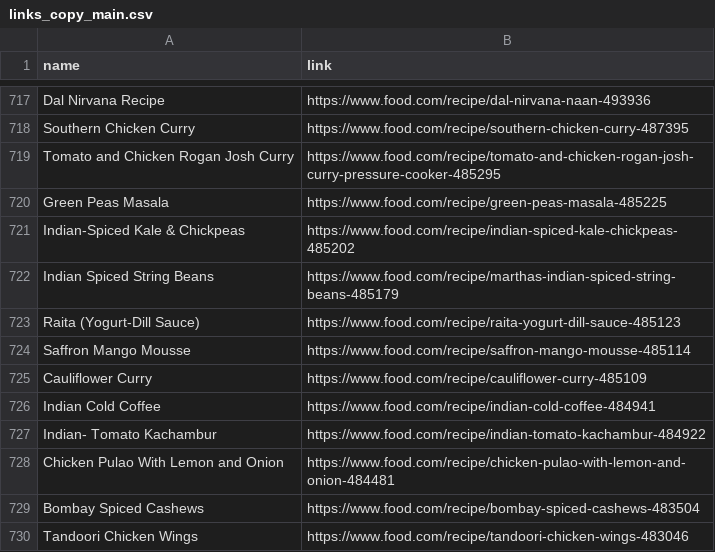
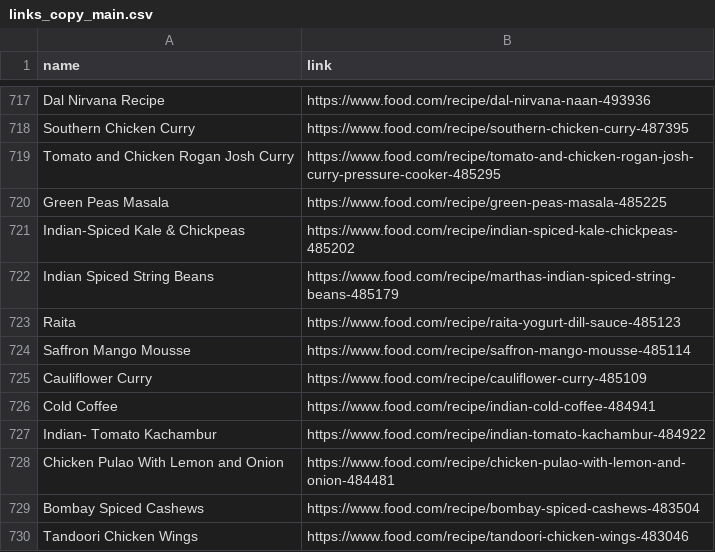
Before and after one commit to Theistic-guy/DEEP-CHEF-PROJECT, a CSV file: links_copy_main.csv, drawn as a sheet; only a part is shown, gaps mark what is left out.

```diff
--- a/links_copy_main.csv
+++ b/links_copy_main.csv
@@ -722,6 +722,6 @@ Indian-Spiced Kale & Chickpeas,https://www.food.com/recipe/indian-spiced-kale-ch
 Indian Spiced String Beans,https://www.food.com/recipe/marthas-indian-spiced-string-beans-485179
-Raita (Yogurt-Dill Sauce),https://www.food.com/recipe/raita-yogurt-dill-sauce-485123
+Raita,https://www.food.com/recipe/raita-yogurt-dill-sauce-485123
 Saffron Mango Mousse,https://www.food.com/recipe/saffron-mango-mousse-485114
 Cauliflower Curry,https://www.food.com/recipe/cauliflower-curry-485109
-Indian Cold Coffee,https://www.food.com/recipe/indian-cold-coffee-484941
+Cold Coffee,https://www.food.com/recipe/indian-cold-coffee-484941
 Indian- Tomato Kachambur,https://www.food.com/recipe/indian-tomato-kachambur-484922
```
Also changed, not shown: ADITI/recipes.csv, 52 other files.
